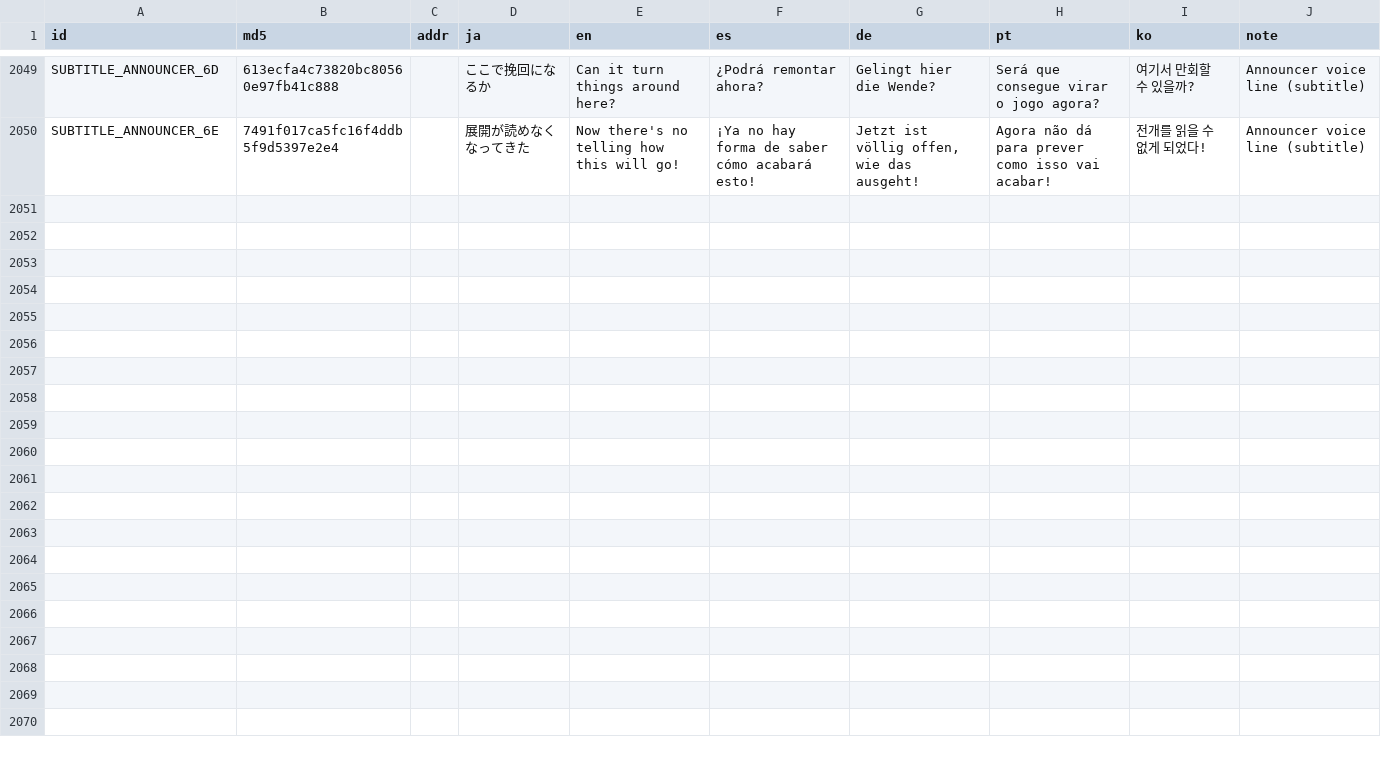
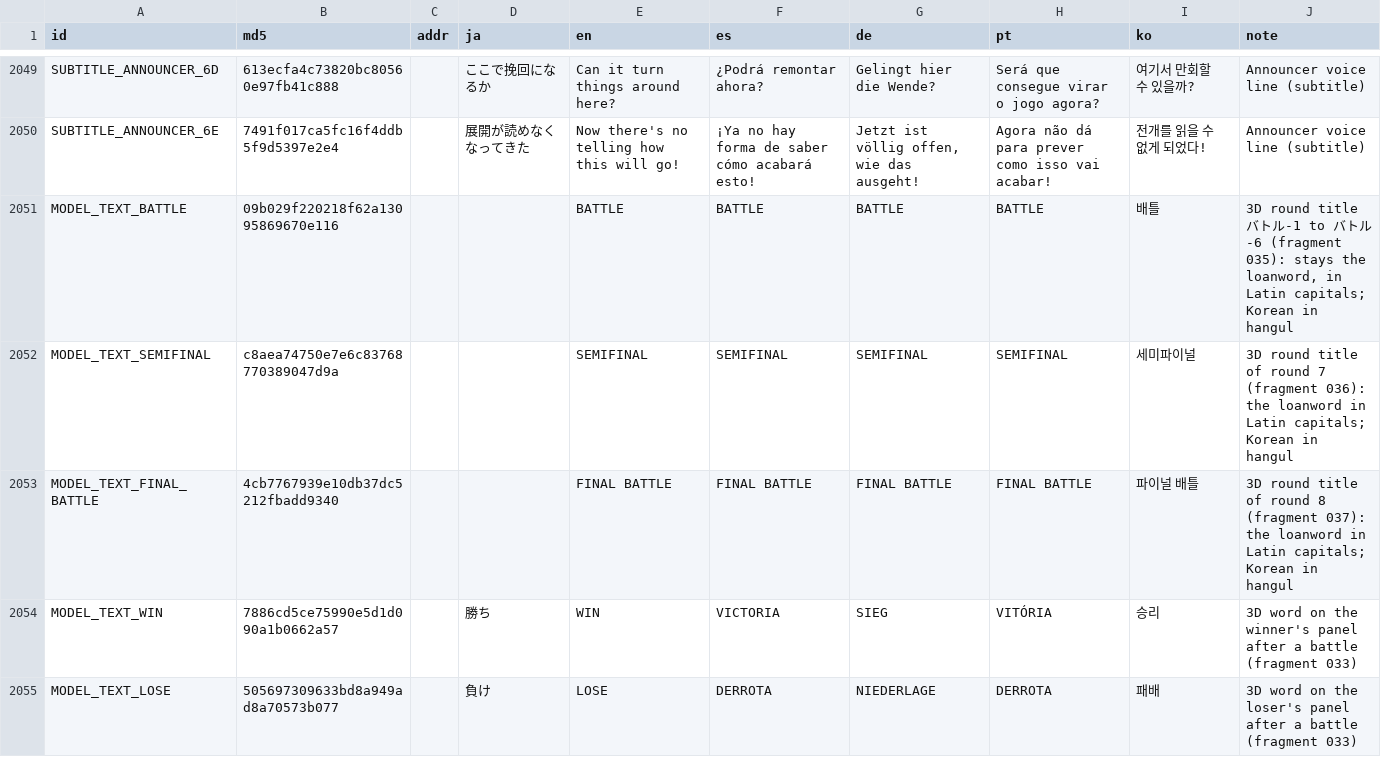
Before and after one commit to team-hippodrome/plethron, a CSV file: translations/ai.csv, drawn as a sheet; only a part is shown, gaps mark what is left out; the diff names each change by its address in the sheet, - before the commit and + after, or states it on an @@ line.

```diff
--- a/translations/ai.csv
+++ b/translations/ai.csv
+row 2051: MODEL_TEXT_BATTLE | 09b029f220218f62a13095869670e116 |  |  | BATTLE | BATTLE | BATTLE | BATTLE | 배틀 | 3D round title バトル-1 to バトル-6 (fragment 035): stays the loanword, in Latin capitals; Korean in hangul
+row 2052: MODEL_TEXT_SEMIFINAL | c8aea74750e7e6c83768770389047d9a |  |  | SEMIFINAL | SEMIFINAL | SEMIFINAL | SEMIFINAL | 세미파이널 | 3D round title of round 7 (fragment 036): the loanword in Latin capitals; Korean in hangul
+row 2053: MODEL_TEXT_FINAL_BATTLE | 4cb7767939e10db37dc5212fbadd9340 |  |  | FINAL BATTLE | FINAL BATTLE | FINAL BATTLE | FINAL BATTLE | 파이널 배틀 | 3D round title of round 8 (fragment 037): the loanword in Latin capitals; Korean in hangul
+row 2054: MODEL_TEXT_WIN | 7886cd5ce75990e5d1d090a1b0662a57 |  | 勝ち | WIN | VICTORIA | SIEG | VITÓRIA | 승리 | 3D word on the winner's panel after a battle (fragment 033)
+row 2055: MODEL_TEXT_LOSE | 505697309633bd8a949ad8a70573b077 |  | 負け | LOSE | DERROTA | NIEDERLAGE | DERROTA | 패배 | 3D word on the loser's panel after a battle (fragment 033)
```
Also changed, not shown: translations/human.csv, 13 other files.
